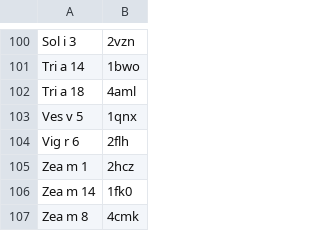
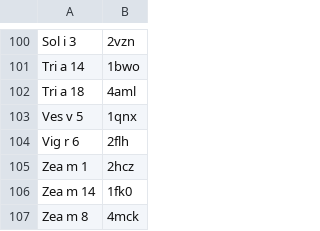
Before and after one commit to ninjha01/Mast, a CSV file: pipeline/database/pdbs.csv, drawn as a sheet; only a part is shown, gaps mark what is left out.

```diff
--- a/pipeline/database/pdbs.csv
+++ b/pipeline/database/pdbs.csv
@@ -106,2 +106,2 @@ Zea m 1,2hcz
 Zea m 14,1fk0
-Zea m 8,4cmk
+Zea m 8,4mck
```
Also changed, not shown: 9 other files.
